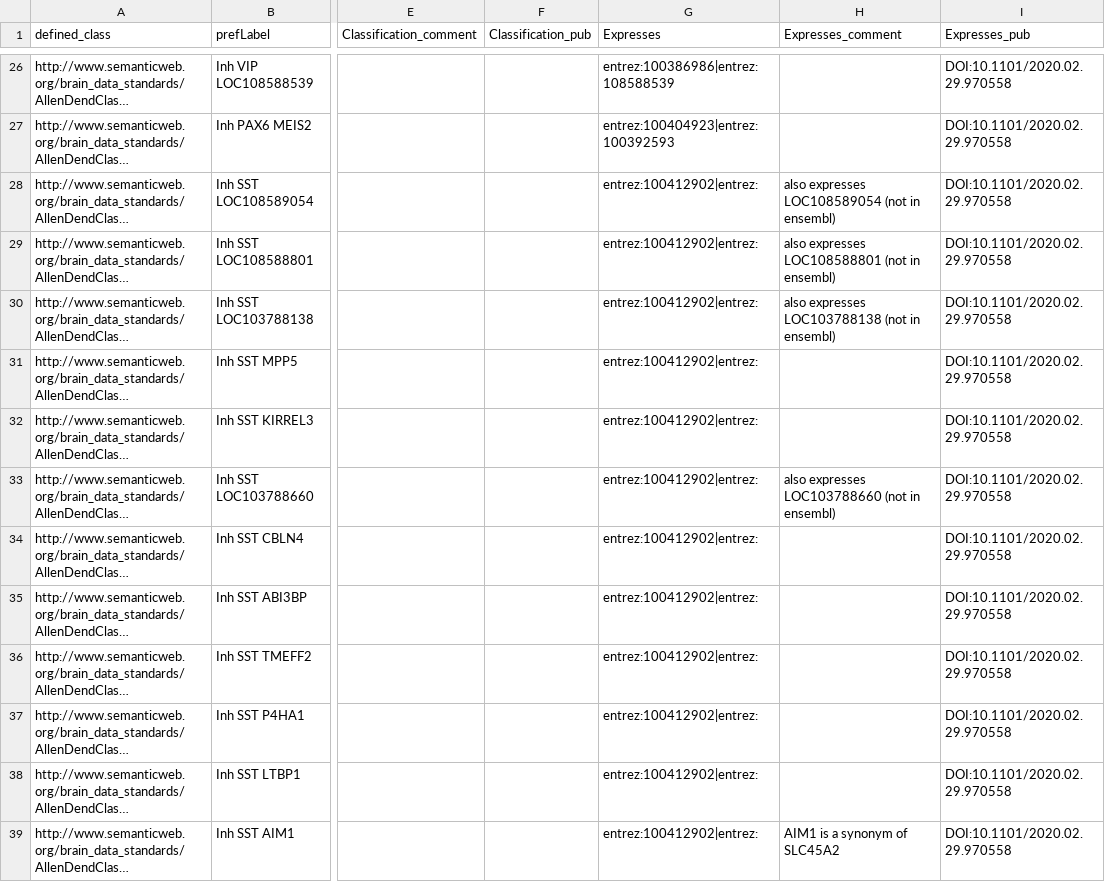
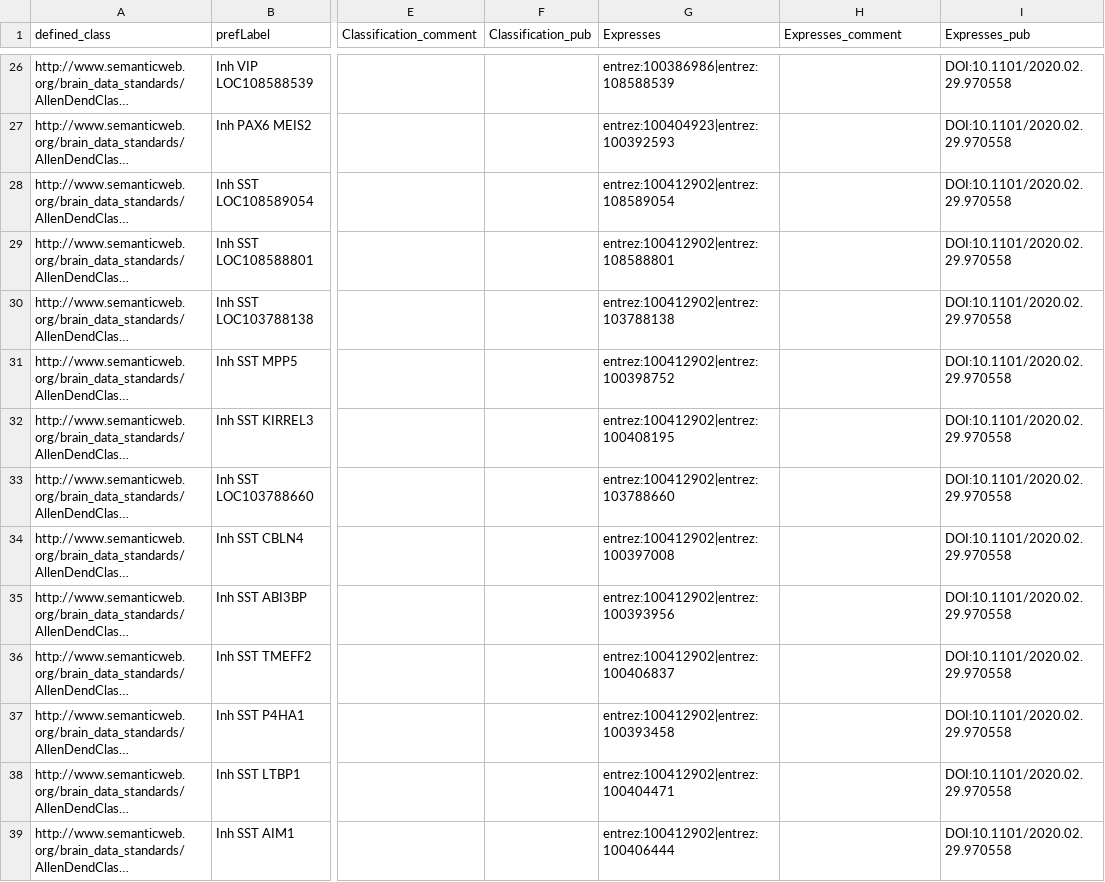
Before and after one commit to obophenotype/brain_data_standards_ontologies, a TSV file: src/patterns/data/default/CCN201912132_class_curation.tsv, drawn as a sheet; only a part is shown, gaps mark what is left out; long unchanged cells end in …; the diff covers the shown part only; the diff names each change by its address in the sheet, - before the commit and + after, or states it on an @@ line.

Commit message:
Update CCN201912132_class_curation.tsv

```diff
--- a/src/patterns/data/default/CCN201912132_class_curation.tsv
+++ b/src/patterns/data/default/CCN201912132_class_curation.tsv
-G28 (Expresses): entrez:100412902|entrez:
+G28 (Expresses): entrez:100412902|entrez:108589054
-H28 (Expresses_comment): also expresses LOC108589054 (not in ensembl)
+H28 (Expresses_comment): (empty)
-G29 (Expresses): entrez:100412902|entrez:
+G29 (Expresses): entrez:100412902|entrez:108588801
-H29 (Expresses_comment): also expresses LOC108588801 (not in ensembl)
+H29 (Expresses_comment): (empty)
-G30 (Expresses): entrez:100412902|entrez:
+G30 (Expresses): entrez:100412902|entrez:103788138
-H30 (Expresses_comment): also expresses LOC103788138 (not in ensembl)
+H30 (Expresses_comment): (empty)
-G31 (Expresses): entrez:100412902|entrez:
+G31 (Expresses): entrez:100412902|entrez:100398752
-G32 (Expresses): entrez:100412902|entrez:
+G32 (Expresses): entrez:100412902|entrez:100408195
-G33 (Expresses): entrez:100412902|entrez:
+G33 (Expresses): entrez:100412902|entrez:103788660
-H33 (Expresses_comment): also expresses LOC103788660 (not in ensembl)
+H33 (Expresses_comment): (empty)
-G34 (Expresses): entrez:100412902|entrez:
+G34 (Expresses): entrez:100412902|entrez:100397008
-G35 (Expresses): entrez:100412902|entrez:
+G35 (Expresses): entrez:100412902|entrez:100393956
-G36 (Expresses): entrez:100412902|entrez:
+G36 (Expresses): entrez:100412902|entrez:100406837
-G37 (Expresses): entrez:100412902|entrez:
+G37 (Expresses): entrez:100412902|entrez:100393458
-G38 (Expresses): entrez:100412902|entrez:
+G38 (Expresses): entrez:100412902|entrez:100404471
-G39 (Expresses): entrez:100412902|entrez:
+G39 (Expresses): entrez:100412902|entrez:100406444
-H39 (Expresses_comment): AIM1 is a synonym of SLC45A2
+H39 (Expresses_comment): (empty)
```
Also changed, not shown: 65 edited cells elsewhere in this file.
